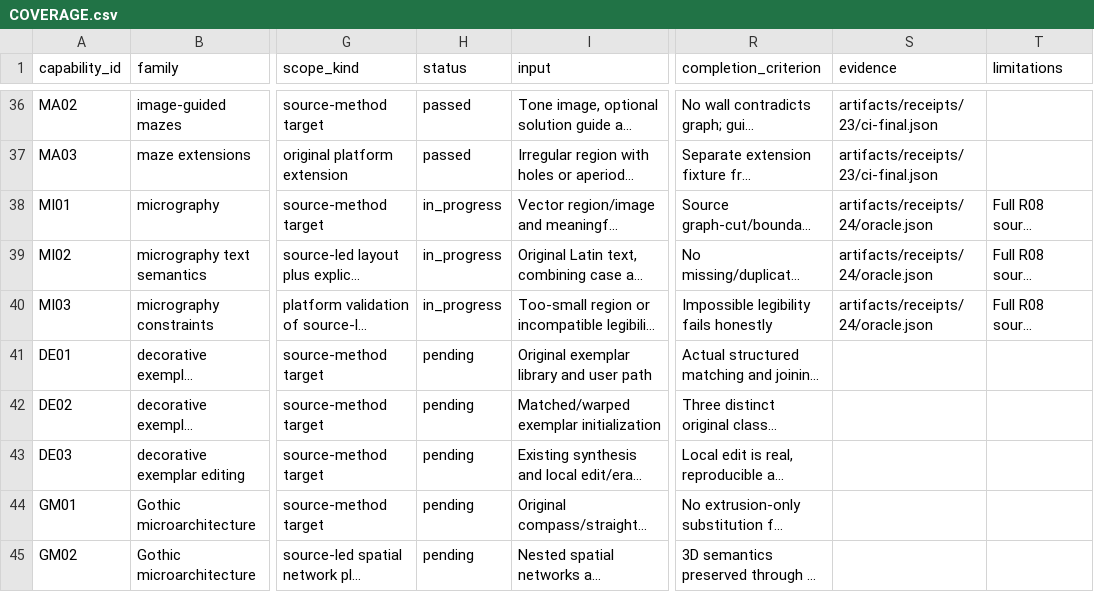
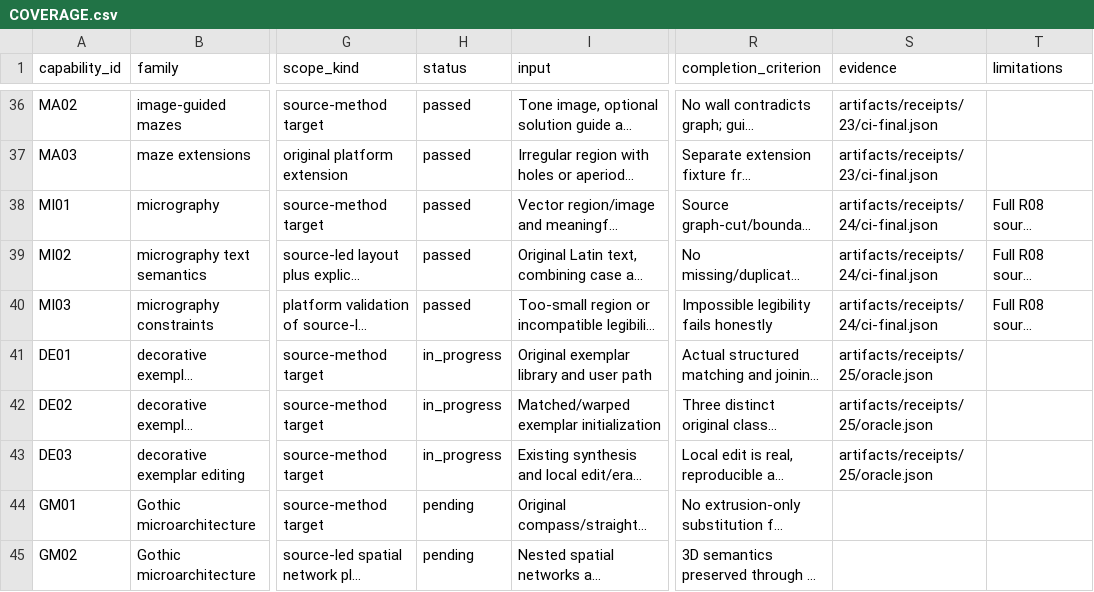
Before and after one commit to UPerna/florilegium, a CSV file: docs/research/COVERAGE.csv, drawn as a sheet; only a part is shown, gaps mark what is left out; long unchanged cells end in …; the diff names each change by its address in the sheet, - before the commit and + after, or states it on an @@ line.

Commit message:
Stage 25: synthesize editable decorative exemplar brushes

```diff
--- a/docs/research/COVERAGE.csv
+++ b/docs/research/COVERAGE.csv
-H38:H40 (status): in_progress
+H38:H40 (status): passed
-S38:S40 (evidence): artifacts/receipts/24/oracle.json
+S38:S40 (evidence): artifacts/receipts/24/ci-final.json
-H41:H43 (status): pending
+H41:H43 (status): in_progress
-S41:S43 (evidence): (empty)
+S41:S43 (evidence): artifacts/receipts/25/oracle.json
```
Also changed, not shown: 26 other files.
